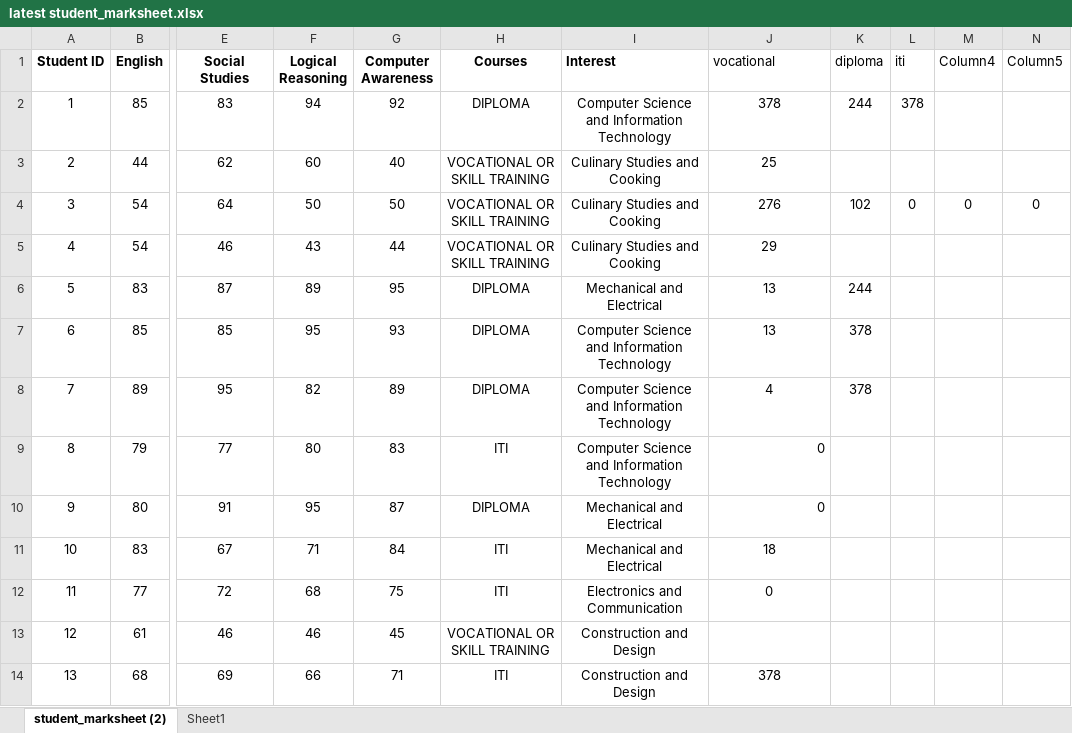
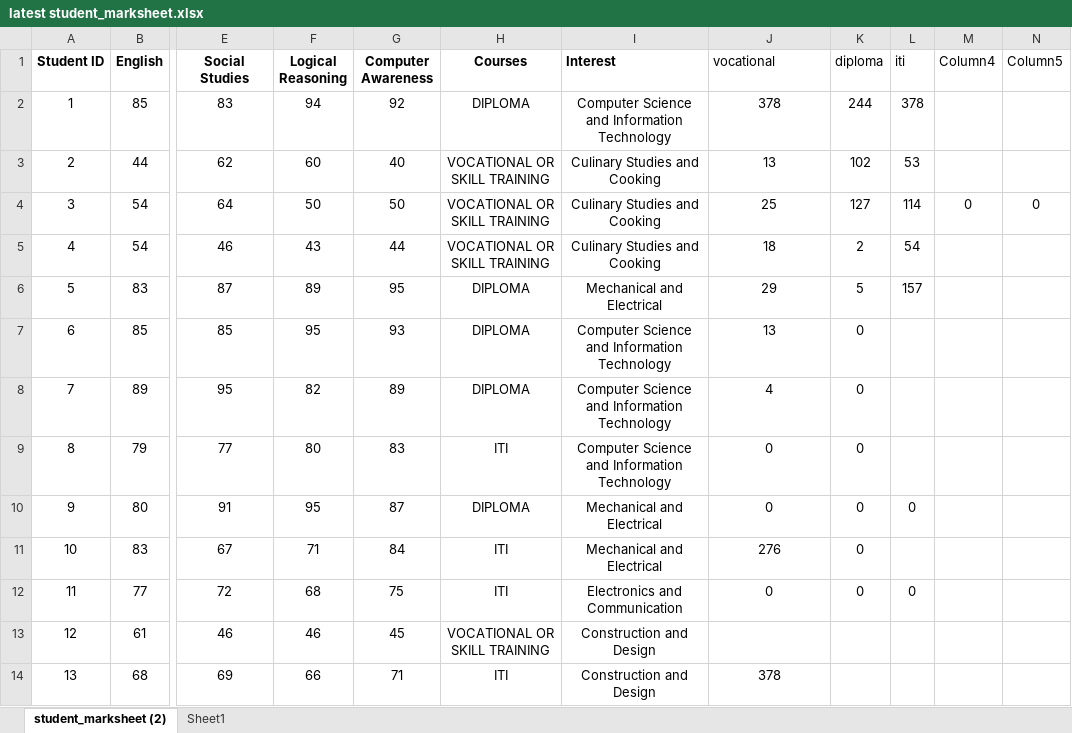
Before and after one commit to tikna1234/minor-project, an Excel workbook: latest student_marksheet.xlsx, sheet student_marksheet (2), drawn as a sheet; only a part is shown, gaps mark what is left out; values as stored, in another font and other column widths than the file's, no borders; table styles not drawn; the diff names each change by its address in the sheet, - before the commit and + after, or states it on an @@ line.

Commit message:
Update latest student_marksheet.xlsx

```diff
--- a/latest student_marksheet.xlsx (sheet student_marksheet (2))
+++ b/latest student_marksheet.xlsx (sheet student_marksheet (2))
-J3 (vocational): 25
+J3 (vocational): 13
-K3 (diploma): (empty)
+K3 (diploma): 102
-L3 (iti): (empty)
+L3 (iti): 53
-J4 (vocational): 276
+J4 (vocational): 25
-K4 (diploma): 102
+K4 (diploma): 127
-L4 (iti): 0
+L4 (iti): 114
-J5 (vocational): 29
+J5 (vocational): 18
-K5 (diploma): (empty)
+K5 (diploma): 2
-L5 (iti): (empty)
+L5 (iti): 54
-J6 (vocational): 13
+J6 (vocational): 29
-K6 (diploma): 244
+K6 (diploma): 5
-L6 (iti): (empty)
+L6 (iti): 157
-K7:K8 (diploma): 378
+K7:K8 (diploma): 0
-J9:J10 alignment: right
+J9:J10 alignment: center
-K9:K12 (diploma): (empty)
+K9:K12 (diploma): 0
-L10 (iti): (empty)
+L10 (iti): 0
-J11 (vocational): 18
+J11 (vocational): 276
-L12 (iti): (empty)
+L12 (iti): 0
```
